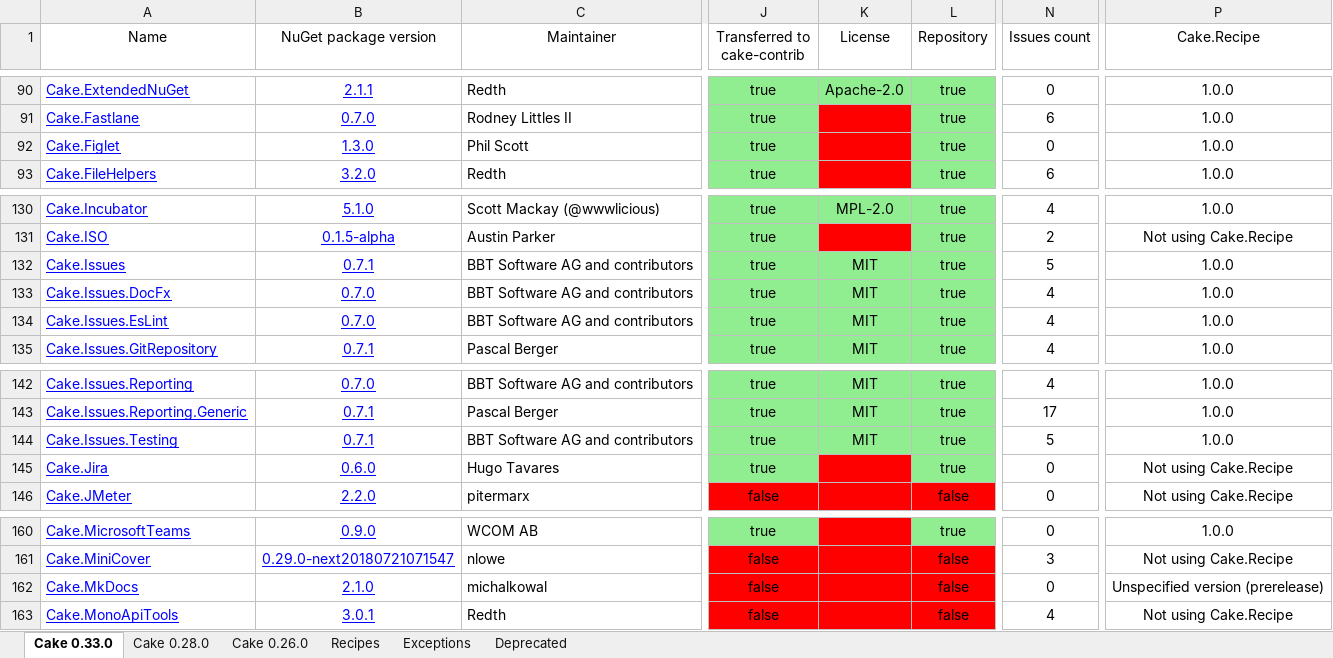
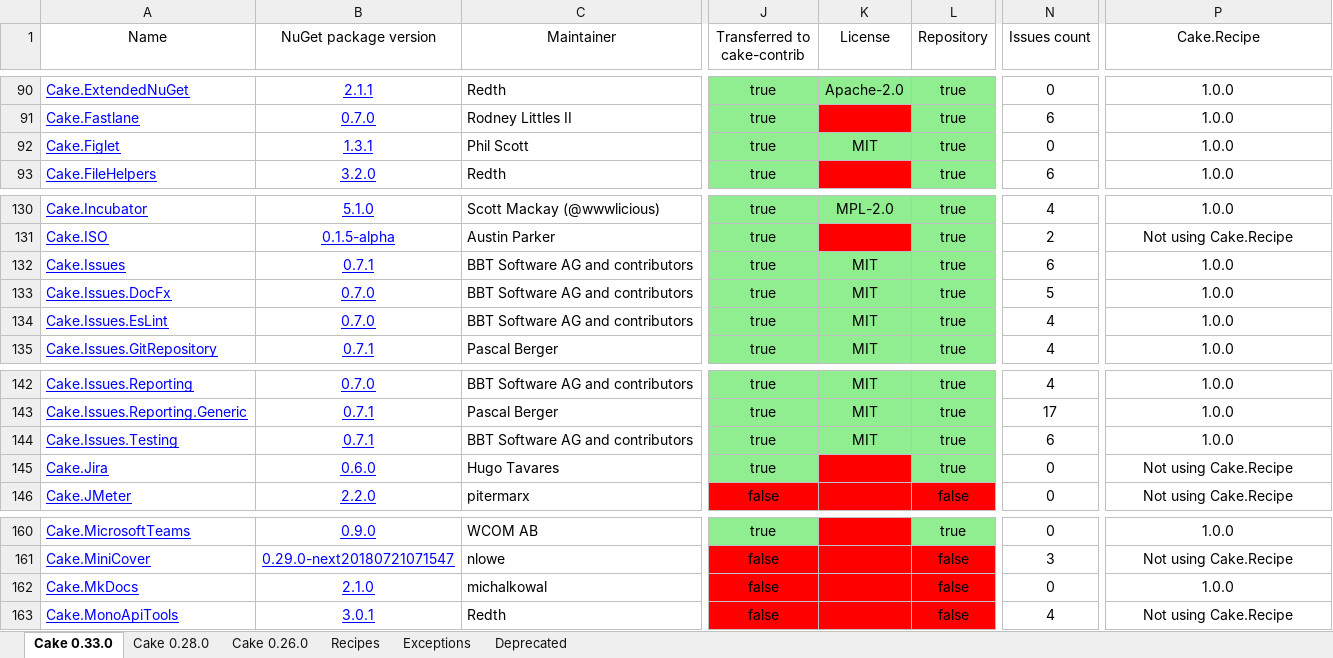
Before and after one commit to cake-contrib/Home, an Excel workbook: Audit.xlsx, sheet Cake 0.33.0, drawn as a sheet; only a part is shown, gaps mark what is left out; values as stored, in another font and other column widths than the file's, no borders; the diff names each change by its address in the sheet, - before the commit and + after, or states it on an @@ line.

```diff
--- a/Audit.xlsx (sheet Cake 0.33.0)
+++ b/Audit.xlsx (sheet Cake 0.33.0)
-B92 (NuGet package version): 1.3.0
+B92 (NuGet package version): 1.3.1
-K92 (License): (empty)
+K92 (License): MIT
-K92 fill: #FF0000
+K92 fill: #90EE90
-N132 (Issues count): 5
+N132 (Issues count): 6
-N133 (Issues count): 4
+N133 (Issues count): 5
-N144 (Issues count): 5
+N144 (Issues count): 6
-P162 (Cake.Recipe): Unspecified version (prerelease)
+P162 (Cake.Recipe): 1.0.0
```
Also changed, not shown: sheet Cake 0.28.0, sheet Cake 0.26.0, 7 other files.
